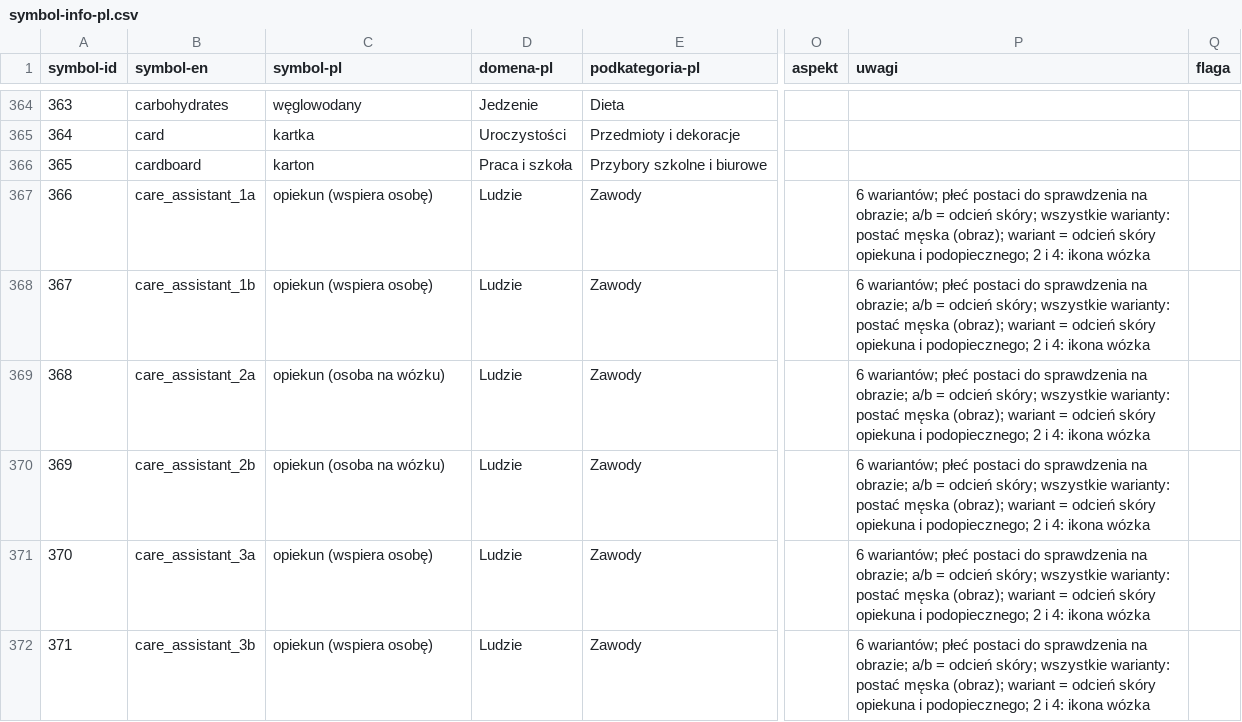
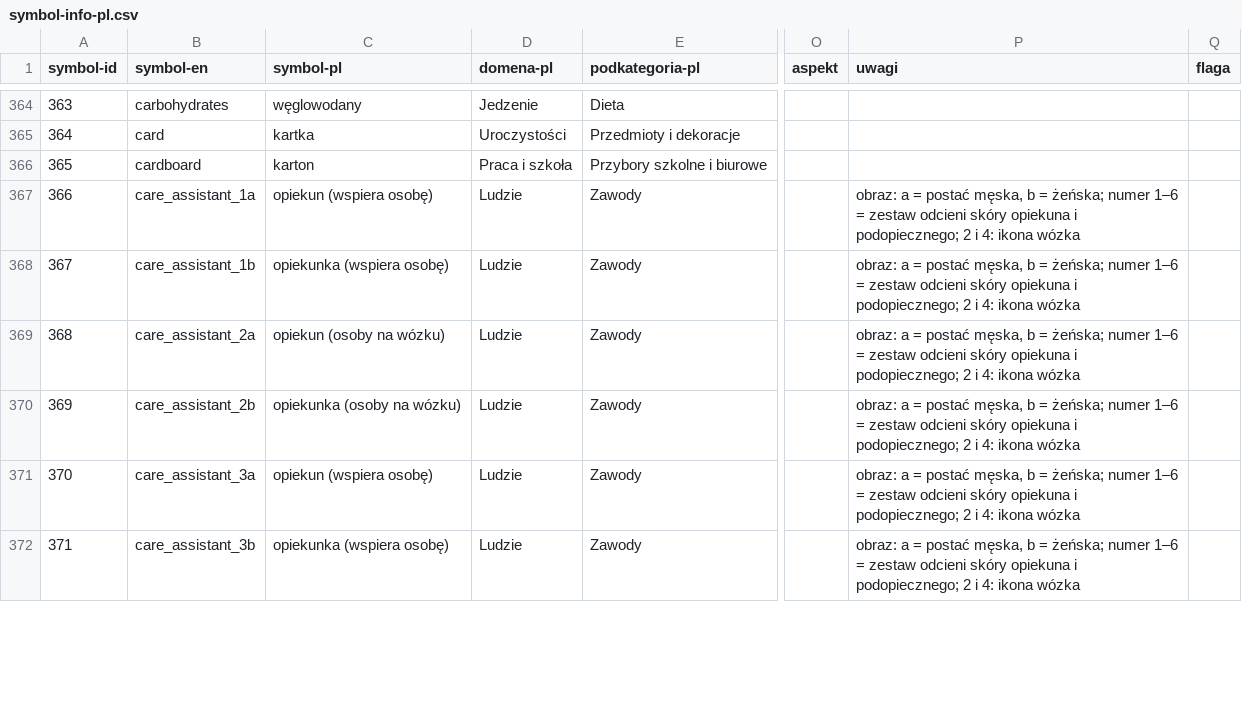
Before and after one commit to lizzy-606/mulberry-symbols-pl, a CSV file: scripts/data/symbol-info-pl.csv, drawn as a sheet; only a part is shown, gaps mark what is left out; the diff covers the shown part only; the diff names each change by its address in the sheet, - before the commit and + after, or states it on an @@ line.

```diff
--- a/scripts/data/symbol-info-pl.csv
+++ b/scripts/data/symbol-info-pl.csv
-P367:P372 (uwagi): 6 wariantów; płeć postaci do sprawdzenia na obrazie; a/b = odcień skóry; wszystkie warianty: postać męska (obraz); wariant = odcień skóry opiekuna…
+P367:P372 (uwagi): obraz: a = postać męska, b = żeńska; numer 1–6 = zestaw odcieni skóry opiekuna…
-C368 (symbol-pl): opiekun (wspiera osobę)
+C368 (symbol-pl): opiekunka (wspiera osobę)
-C369 (symbol-pl): opiekun (osoba na wózku)
+C369 (symbol-pl): opiekun (osoby na wózku)
-C370 (symbol-pl): opiekun (osoba na wózku)
+C370 (symbol-pl): opiekunka (osoby na wózku)
-C372 (symbol-pl): opiekun (wspiera osobę)
+C372 (symbol-pl): opiekunka (wspiera osobę)
```
Also changed, not shown: 144 edited cells elsewhere in this file, scripts/data/verbs-pl.csv, 1 other file.
